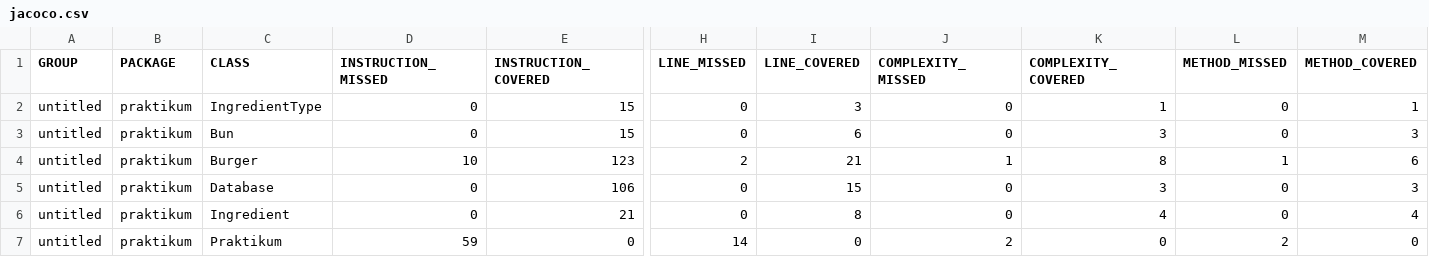
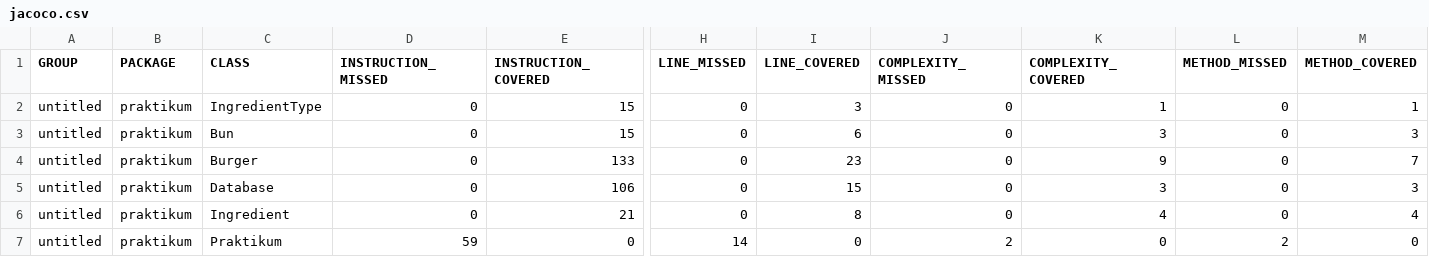
Before and after one commit to rita-run/QA-java-diplom-1, a CSV file: target/site/jacoco/jacoco.csv, drawn as a sheet; only a part is shown, gaps mark what is left out; the diff names each change by its address in the sheet, - before the commit and + after, or states it on an @@ line.

Commit message:
add jacoco report

```diff
--- a/target/site/jacoco/jacoco.csv
+++ b/target/site/jacoco/jacoco.csv
-D4 (INSTRUCTION_MISSED): 10
+D4 (INSTRUCTION_MISSED): 0
-E4 (INSTRUCTION_COVERED): 123
+E4 (INSTRUCTION_COVERED): 133
-H4 (LINE_MISSED): 2
+H4 (LINE_MISSED): 0
-I4 (LINE_COVERED): 21
+I4 (LINE_COVERED): 23
-J4 (COMPLEXITY_MISSED): 1
+J4 (COMPLEXITY_MISSED): 0
-K4 (COMPLEXITY_COVERED): 8
+K4 (COMPLEXITY_COVERED): 9
-L4 (METHOD_MISSED): 1
+L4 (METHOD_MISSED): 0
-M4 (METHOD_COVERED): 6
+M4 (METHOD_COVERED): 7
```
Also changed, not shown: 7 other files.
